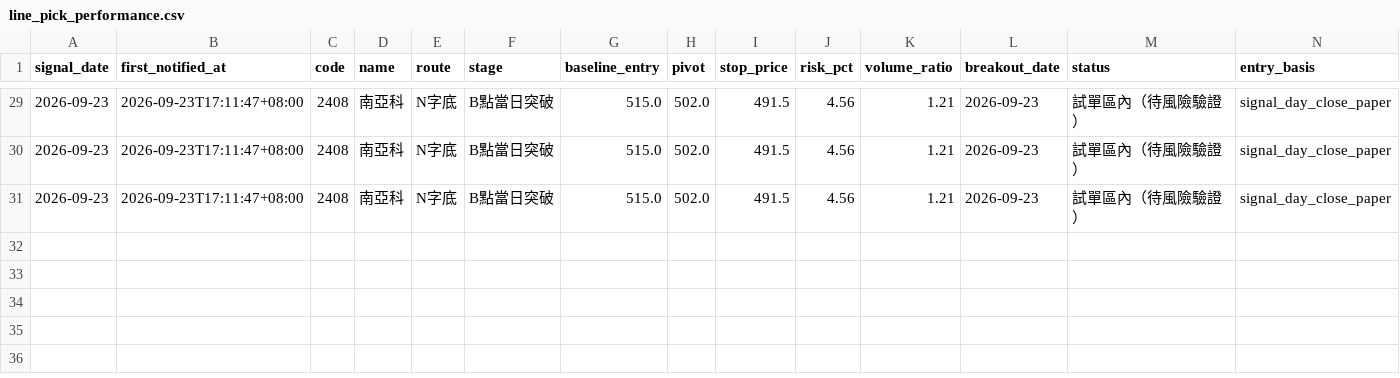
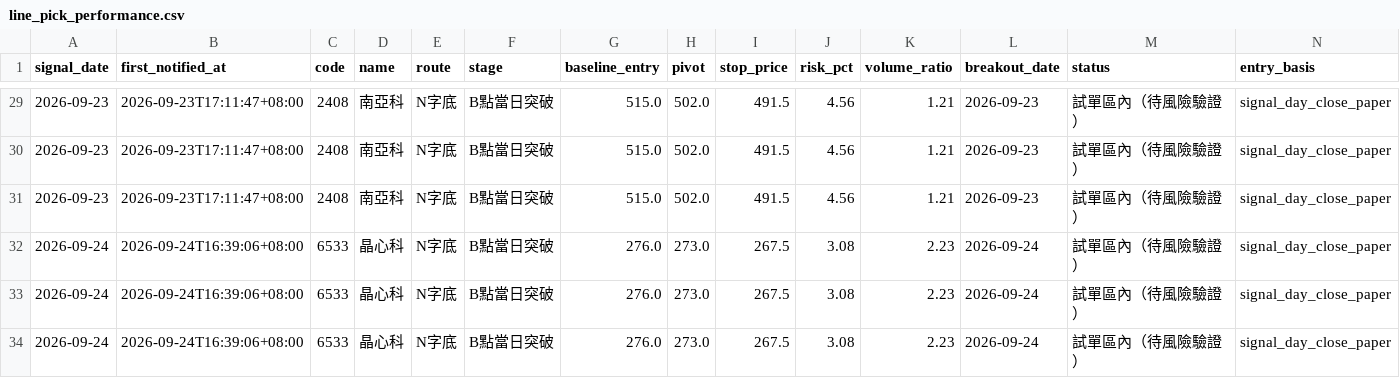
Before and after one commit to leowang51768-ops/lobster-radar-cloud, a CSV file: line_pick_performance.csv, drawn as a sheet; only a part is shown, gaps mark what is left out; rows hold the shown columns only; the diff names each change by its address in the sheet, - before the commit and + after, or states it on an @@ line.

```diff
--- a/line_pick_performance.csv
+++ b/line_pick_performance.csv
+row 32: 2026-09-24 | 2026-09-24T16:39:06+08:00 | 6533 | 晶心科 | N字底 | B點當日突破 | 276.0 | 273.0 | 267.5 | 3.08 | 2.23 | 2026-09-24 | 試單區內（待風險驗證） | signal_day_close_paper
+row 33: 2026-09-24 | 2026-09-24T16:39:06+08:00 | 6533 | 晶心科 | N字底 | B點當日突破 | 276.0 | 273.0 | 267.5 | 3.08 | 2.23 | 2026-09-24 | 試單區內（待風險驗證） | signal_day_close_paper
+row 34: 2026-09-24 | 2026-09-24T16:39:06+08:00 | 6533 | 晶心科 | N字底 | B點當日突破 | 276.0 | 273.0 | 267.5 | 3.08 | 2.23 | 2026-09-24 | 試單區內（待風險驗證） | signal_day_close_paper
```
Also changed, not shown: candidate_status.csv, formal_recommendations.csv, 6 other files.
